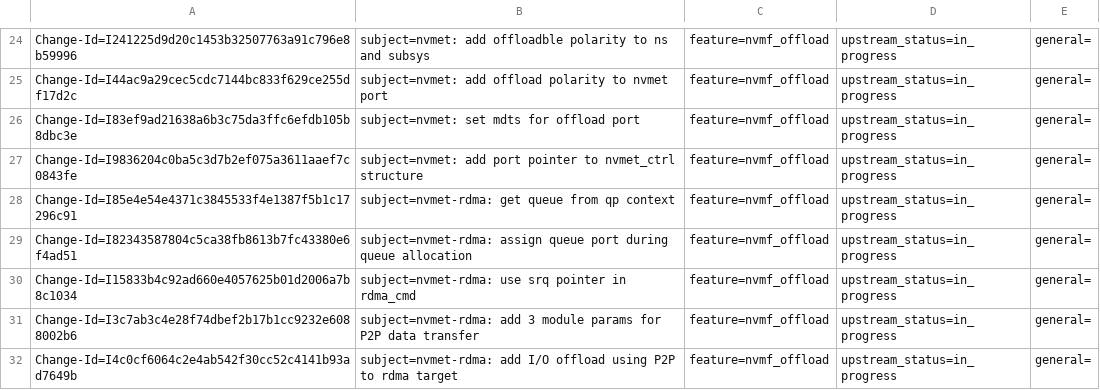
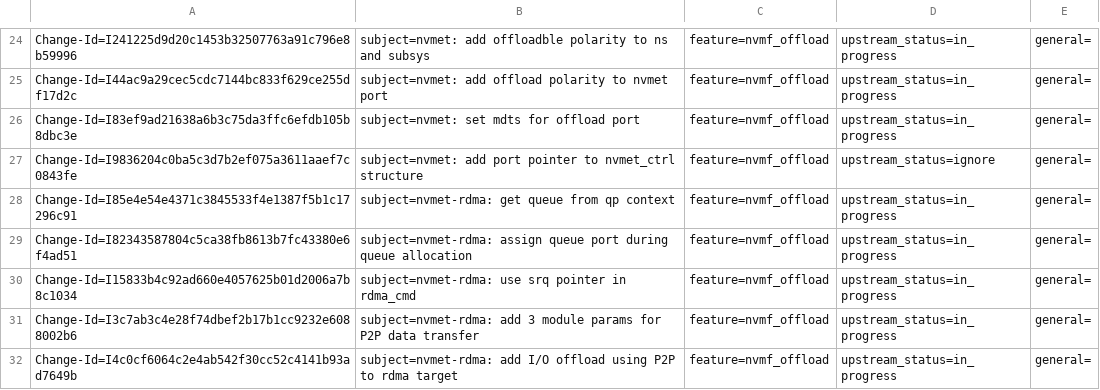
Before and after one commit to Shun-Hao/mlnx-ofa_kernel-4.6-1.0.1.1-rhel7.3, a CSV file: metadata/Max_Gurtovoy.csv, drawn as a sheet; only a part is shown, gaps mark what is left out.

```diff
--- a/metadata/Max_Gurtovoy.csv
+++ b/metadata/Max_Gurtovoy.csv
@@ -26,3 +26,3 @@ Change-Id=I44ac9a29cec5cdc7144bc833f629ce255df17d2c; subject=nvmet: add offload
 Change-Id=I83ef9ad21638a6b3c75da3ffc6efdb105b8dbc3e; subject=nvmet: set mdts for offload port; feature=nvmf_offload; upstream_status=in_progress; general=;
-Change-Id=I9836204c0ba5c3d7b2ef075a3611aaef7c0843fe; subject=nvmet: add port pointer to nvmet_ctrl structure; feature=nvmf_offload; upstream_status=in_progress; general=;
+Change-Id=I9836204c0ba5c3d7b2ef075a3611aaef7c0843fe; subject=nvmet: add port pointer to nvmet_ctrl structure; feature=nvmf_offload; upstream_status=ignore; general=;
 Change-Id=I85e4e54e4371c3845533f4e1387f5b1c17296c91; subject=nvmet-rdma: get queue from qp context; feature=nvmf_offload; upstream_status=in_progress; general=;
```
Also changed, not shown: metadata/Israel_Rukshin.csv, 1 other file.
